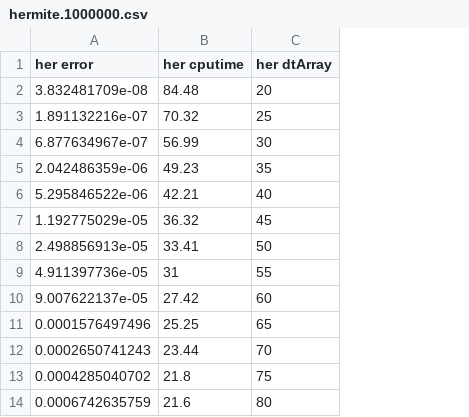
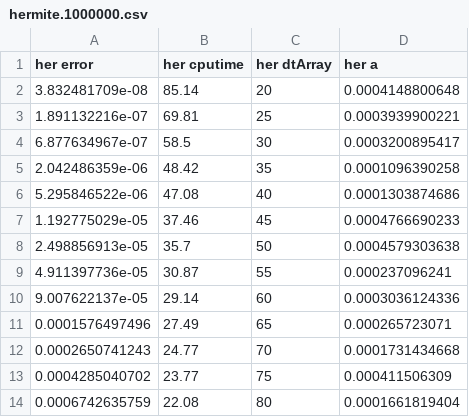
Before and after one commit to haxiomic/Planetary-Stability-N-Body-Algorithms, a CSV file: Output Data/CPU Time vs Energy Error/hermite.1000000.csv, drawn as a sheet; the diff names each change by its address in the sheet, - before the commit and + after, or states it on an @@ line.

```diff
--- a/Output Data/CPU Time vs Energy Error/hermite.1000000.csv
+++ b/Output Data/CPU Time vs Energy Error/hermite.1000000.csv
+column D (her a), rows 2-14: 0.0004148800648 | 0.0003939900221 | 0.0003200895417 | 0.0001096390258 | 0.0001303874686 | 0.0004766690233 | 0.0004579303638 | 0.000237096241 | 0.0003036124336 | 0.000265723071 | 0.0001731434668 | 0.000411506309 | 0.0001661819404
-B2 (her cputime): 84.48
+B2 (her cputime): 85.14
-B3 (her cputime): 70.32
+B3 (her cputime): 69.81
-B4 (her cputime): 56.99
+B4 (her cputime): 58.5
-B5 (her cputime): 49.23
+B5 (her cputime): 48.42
-B6 (her cputime): 42.21
+B6 (her cputime): 47.08
-B7 (her cputime): 36.32
+B7 (her cputime): 37.46
-B8 (her cputime): 33.41
+B8 (her cputime): 35.7
-B9 (her cputime): 31
+B9 (her cputime): 30.87
-B10 (her cputime): 27.42
+B10 (her cputime): 29.14
-B11 (her cputime): 25.25
+B11 (her cputime): 27.49
-B12 (her cputime): 23.44
+B12 (her cputime): 24.77
-B13 (her cputime): 21.8
+B13 (her cputime): 23.77
-B14 (her cputime): 21.6
+B14 (her cputime): 22.08
```
Also changed, not shown: Output Data/CPU Time vs Energy Error/leapfrog.1000000.csv, 18 other files.
